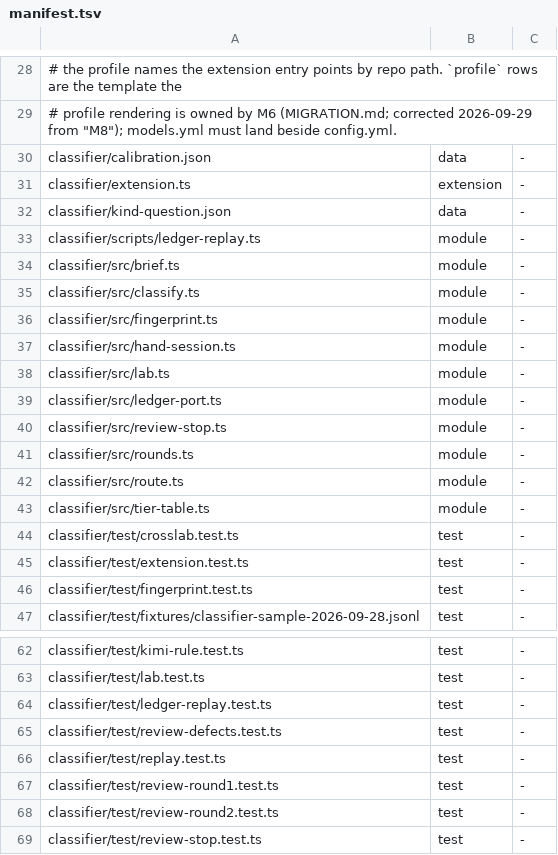
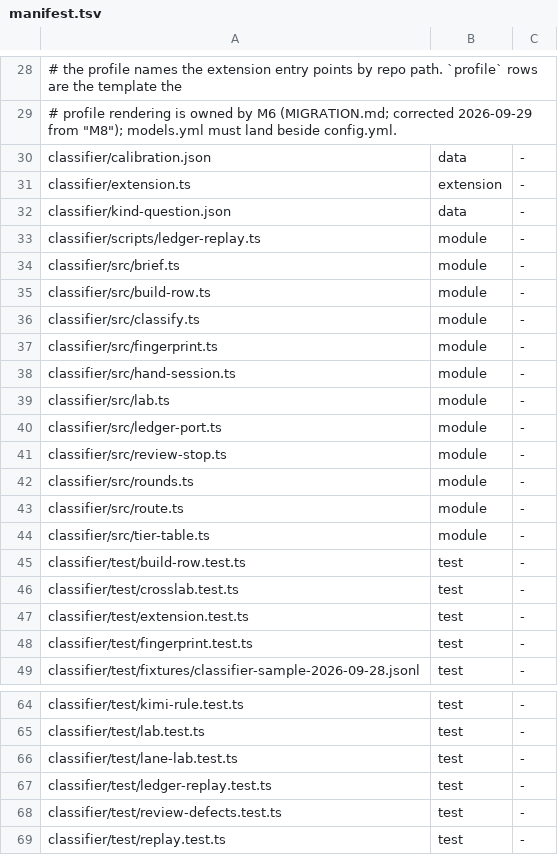
Before and after one commit to loadedsith/agent-system-2.0, a TSV file: install/manifest.tsv, drawn as a sheet; only a part is shown, gaps mark what is left out; the shorter side is filled out with more unchanged rows; the diff names each change by its address in the sheet, - before the commit and + after, or states it on an @@ line.

Commit message:
fix: route build hands within their lane's lab
Select only the current lane model's lab entries after kind, tier and stakes cap selection. Refuse cross-lab build fallback and pin the same-lab settle row; preserve cross-lab review routing. Amend the permanent rule in SPEC and cover lane models, refusal, fallback and restart behavior.

```diff
--- a/install/manifest.tsv
+++ b/install/manifest.tsv
+row 35: classifier/src/build-row.ts | module | -
+row 45: classifier/test/build-row.test.ts | test | -
+row 66: classifier/test/lane-lab.test.ts | test | -
```
Also changed, not shown: 15 other files.
